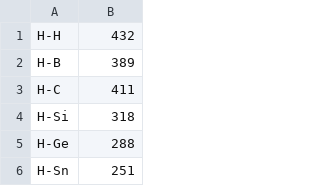
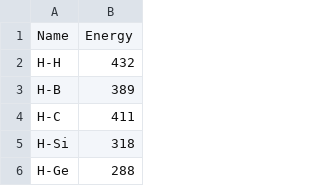
Before and after one commit to OilyPotato819/Chemistry-Project, a CSV file: csv/bond-energies.csv, drawn as a sheet; only a part is shown; the shorter side is filled out with more unchanged rows.

Commit message:
element-data.js and getBondInfo

```diff
--- a/csv/bond-energies.csv
+++ b/csv/bond-energies.csv
@@ -1 +1,2 @@
+Name,Energy
 H-H,432
```
Also changed, not shown: csv/elements.csv, 6 other files.
